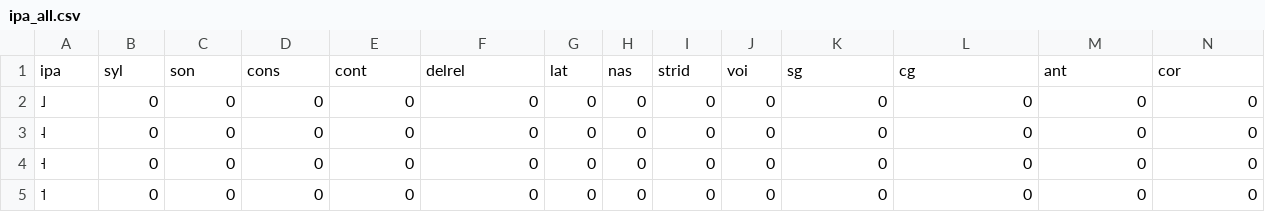
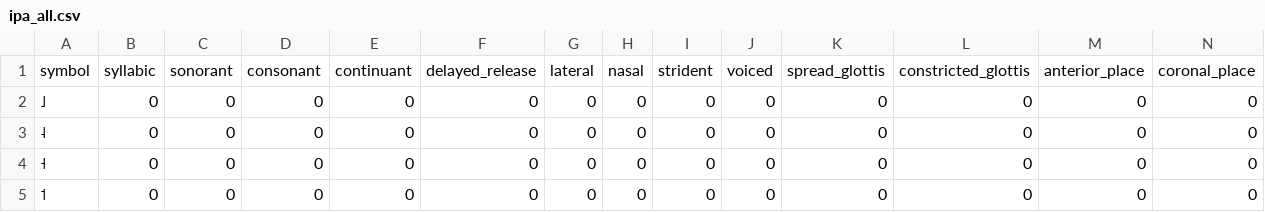
Before and after one commit to wojcho/phonetical-motif-detection, a CSV file: ipa_all.csv, drawn as a sheet; only a part is shown; removed rows and columns are numbered as before the commit, all else as after; rows hold the shown columns only; the diff names each change by its address in the sheet, - before the commit and + after, or states it on an @@ line.

Commit message:
Change CSV column names to agree with names in Phoneme dataclass

```diff
--- a/ipa_all.csv
+++ b/ipa_all.csv
-row 1: ipa | syl | son | cons | cont | delrel | lat | nas | strid | voi | sg | cg | ant | cor
+row 1: symbol | syllabic | sonorant | consonant | continuant | delayed_release | lateral | nasal | strident | voiced | spread_glottis | constricted_glottis | anterior_place | coronal_place
```
Also changed, not shown: feature_weights.csv, 1 other file.
